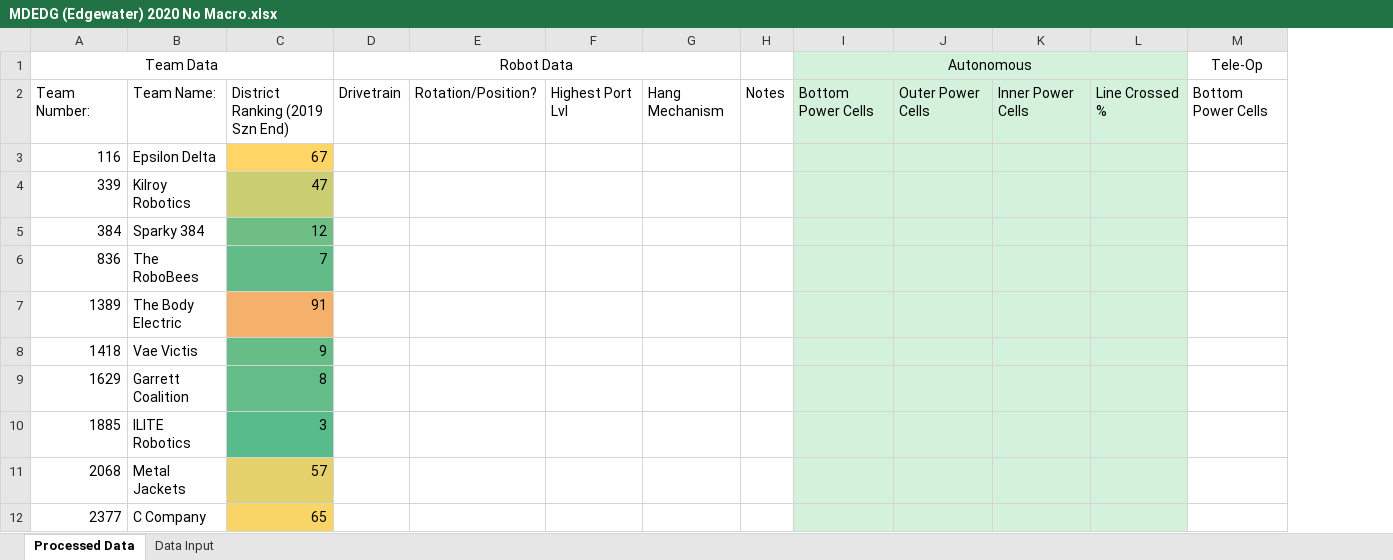
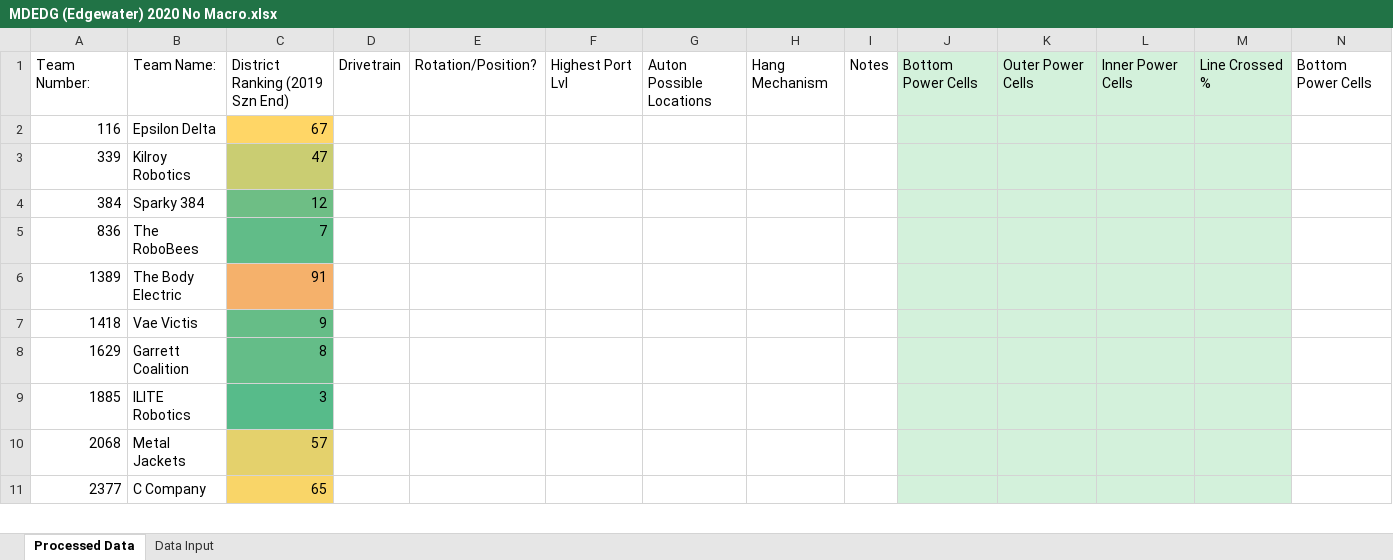
Before and after one commit to danlenshin/FRC-2020-Game-Data-Processing, an Excel workbook: No Macro Spreadsheets/MDEDG (Edgewater) 2020 No Macro.xlsx, sheet Processed Data, drawn as a sheet; only a part is shown; values as stored, in another font and other column widths than the file's, no borders; removed rows and columns are numbered as before the commit, all else as after; rows hold the shown columns only; the diff names each change by its address in the sheet, - before the commit and + after, or states it on an @@ line.

```diff
--- a/No Macro Spreadsheets/MDEDG (Edgewater) 2020 No Macro.xlsx (sheet Processed Data)
+++ b/No Macro Spreadsheets/MDEDG (Edgewater) 2020 No Macro.xlsx (sheet Processed Data)
+column G, row 1: Auton Possible Locations
-row 1: Team Data |  |  | Robot Data |  |  |  |  | Autonomous |  |  |  | Tele-Op
```
Also changed, not shown: charts or pictures, Macro-Enabled Spreadsheets/FRC 2020 Template.xlsm, Macro-Enabled Spreadsheets/MDBET (Bethesda) 2020.xlsm, 7 other files.
